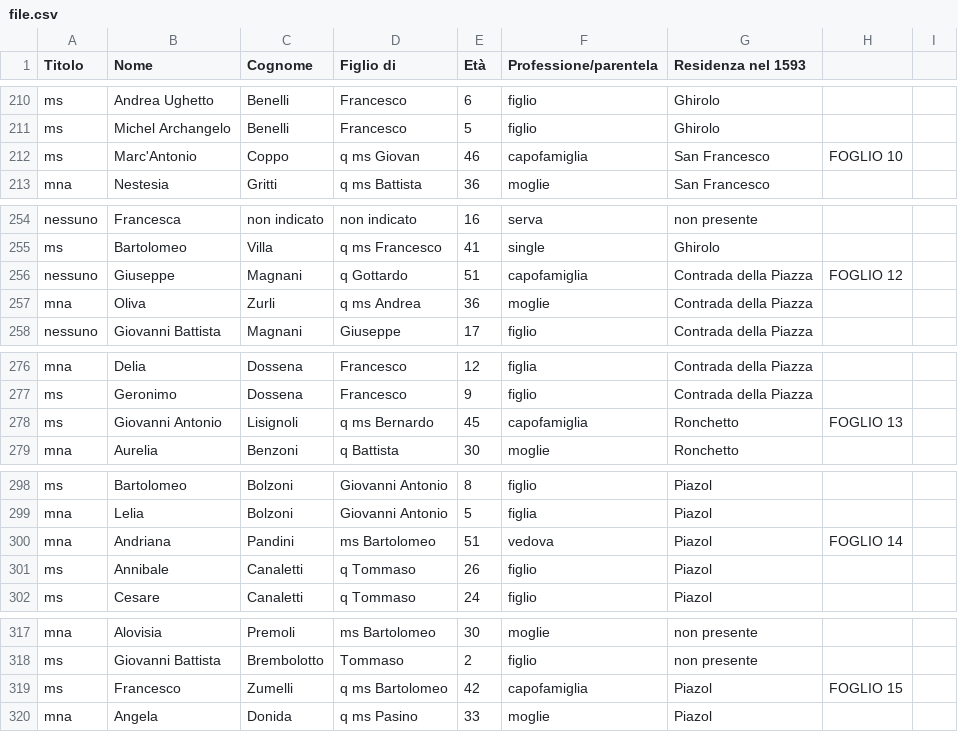
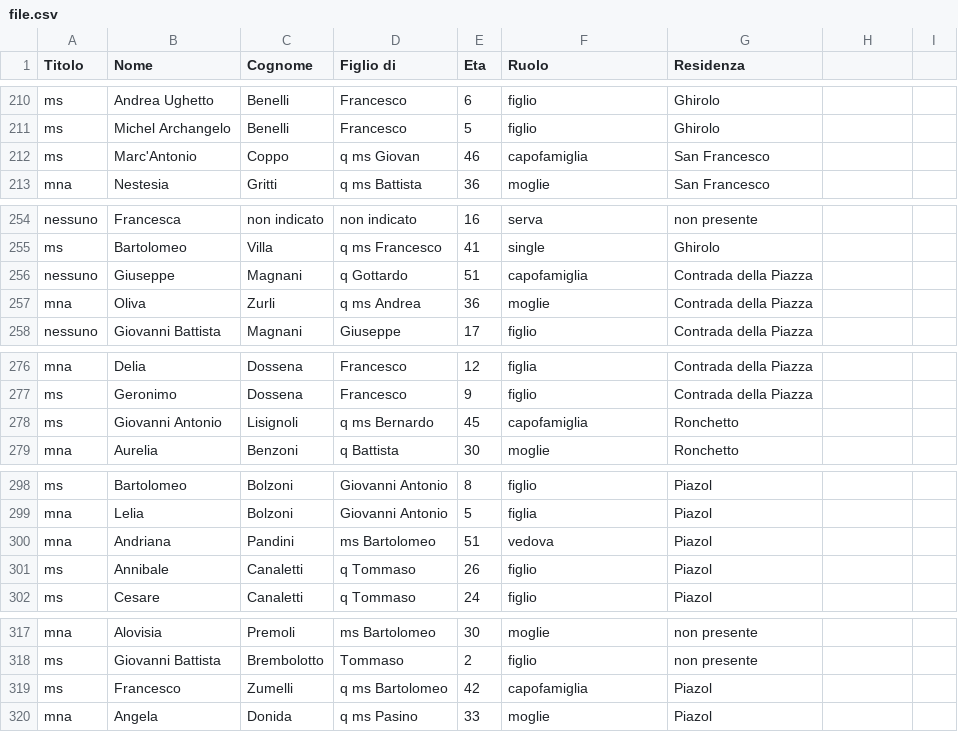
Before and after one commit to BulaCibula03/Censimento-Storico, a CSV file: uploads/file.csv, drawn as a sheet; only a part is shown, gaps mark what is left out; the diff covers the shown part only; the diff names each change by its address in the sheet, - before the commit and + after, or states it on an @@ line.

Commit message:
Fixato problema di Paia

```diff
--- a/uploads/file.csv
+++ b/uploads/file.csv
-E1: Età
+E1: Eta
-F1: Professione/parentela
+F1: Ruolo
-G1: Residenza nel 1593
+G1: Residenza
-H212: FOGLIO 10
+H212: (empty)
-H256: FOGLIO 12
+H256: (empty)
-H278: FOGLIO 13
+H278: (empty)
-H300: FOGLIO 14
+H300: (empty)
-H319: FOGLIO 15
+H319: (empty)
```
Also changed, not shown: 59 edited cells elsewhere in this file.
